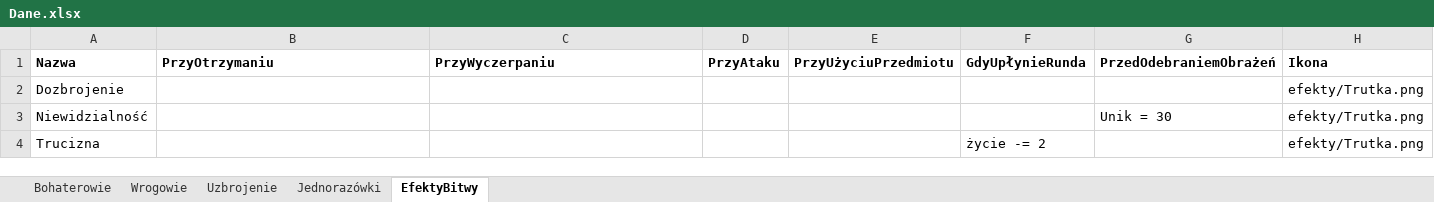
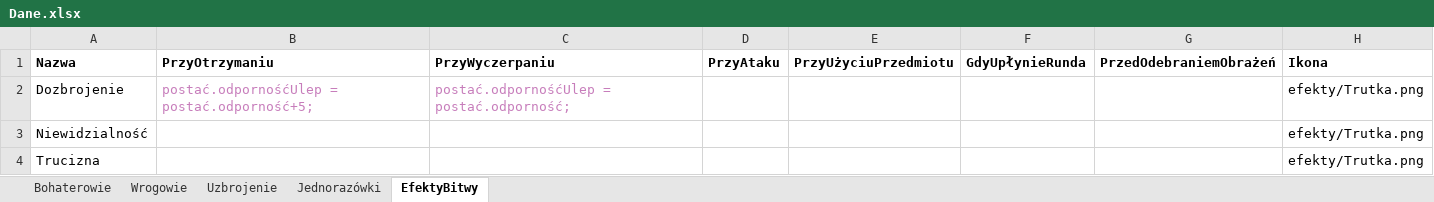
Before and after one commit to Symarfiusz-Renesans/Erpegkraj, an Excel workbook: zasoby/Dane/Dane.xlsx, sheet EfektyBitwy, drawn as a sheet; values as stored, in another font and other column widths than the file's, no borders; the diff names each change by its address in the sheet, - before the commit and + after, or states it on an @@ line.

```diff
--- a/zasoby/Dane/Dane.xlsx (sheet EfektyBitwy)
+++ b/zasoby/Dane/Dane.xlsx (sheet EfektyBitwy)
-B2 (PrzyOtrzymaniu): (empty)
+B2 (PrzyOtrzymaniu): postać.odpornośćUlep = postać.odporność+5;
-C2 (PrzyWyczerpaniu): (empty)
+C2 (PrzyWyczerpaniu): postać.odpornośćUlep = postać.odporność;
-G3 (PrzedOdebraniemObrażeń): Unik = 30
+G3 (PrzedOdebraniemObrażeń): (empty)
-F4 (GdyUpłynieRunda): życie -= 2
+F4 (GdyUpłynieRunda): (empty)
```
Also changed, not shown: 7 other files.
